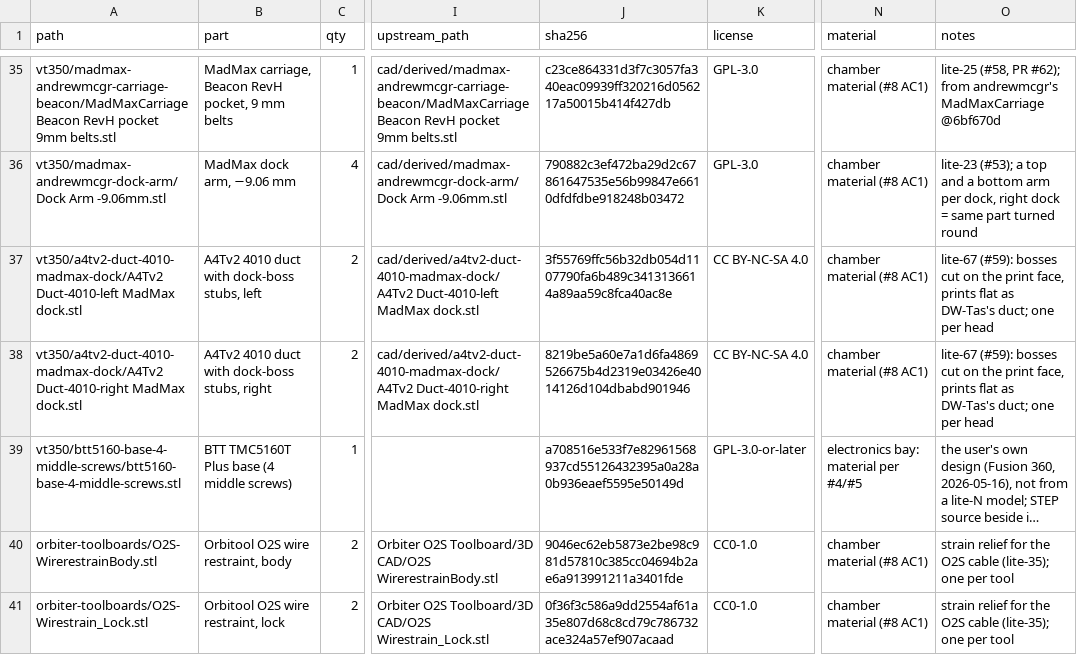
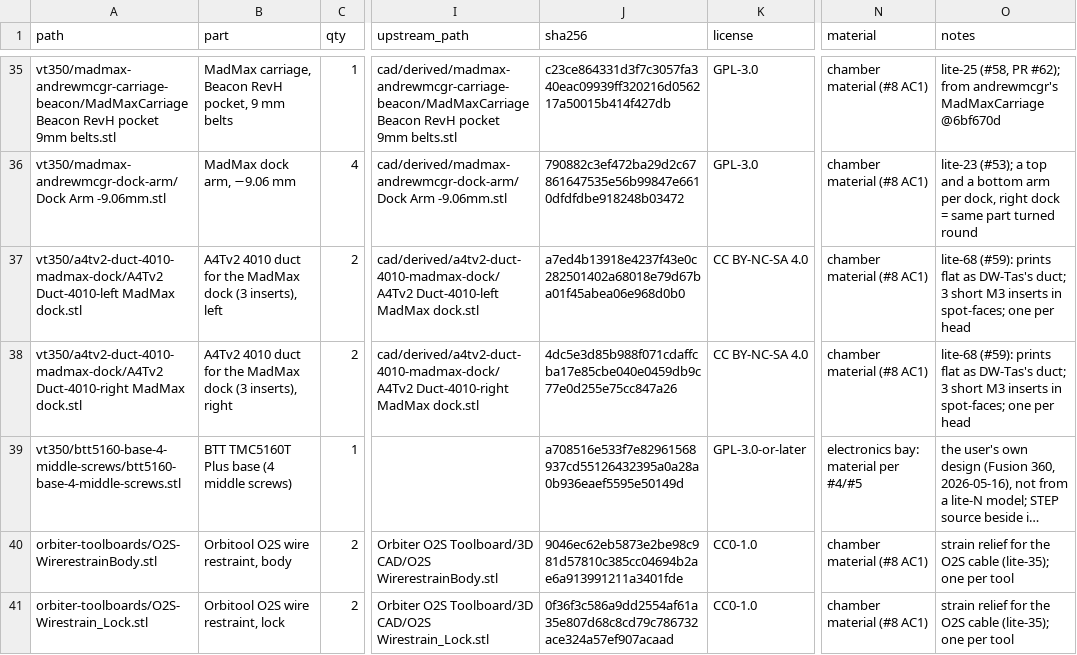
Before and after one commit to dvystrcil/vt350, a CSV file: parts/printed/manifest.csv, drawn as a sheet; only a part is shown, gaps mark what is left out; long unchanged cells end in …; the diff covers the shown part only; the diff names each change by its address in the sheet, - before the commit and + after, or states it on an @@ line.

```diff
--- a/parts/printed/manifest.csv
+++ b/parts/printed/manifest.csv
-B37 (part): …4010 duct with dock-boss stubs, left
+B37 (part): …4010 duct for the MadMax dock (3 inserts), left
-J37 (sha256): 3f55769ffc56b32db054d1107790fa6b489c3413136614a89aa59c8fca40ac8e
+J37 (sha256): a7ed4b13918e4237f43e0c282501402a68018e79d67ba01f45abea06e968d0b0
-O37:O38 (notes): lite-67 (#59): bosses cut on the print face, prints flat as DW-Tas's duct; one per…
+O37:O38 (notes): lite-68 (#59): prints flat as DW-Tas's duct; 3 short M3 inserts in spot-faces; one per…
-B38 (part): …4010 duct with dock-boss stubs, right
+B38 (part): …4010 duct for the MadMax dock (3 inserts), right
-J38 (sha256): 8219be5a60e7a1d6fa4869526675b4d2319e03426e4014126d104dbabd901946
+J38 (sha256): 4dc5e3d85b988f071cdaffcba17e85cbe040e0459db9c77e0d255e75cc847a26
```
Also changed, not shown: 1 added row, 1 removed row and 9 edited cells elsewhere in this file, 36 other files.
